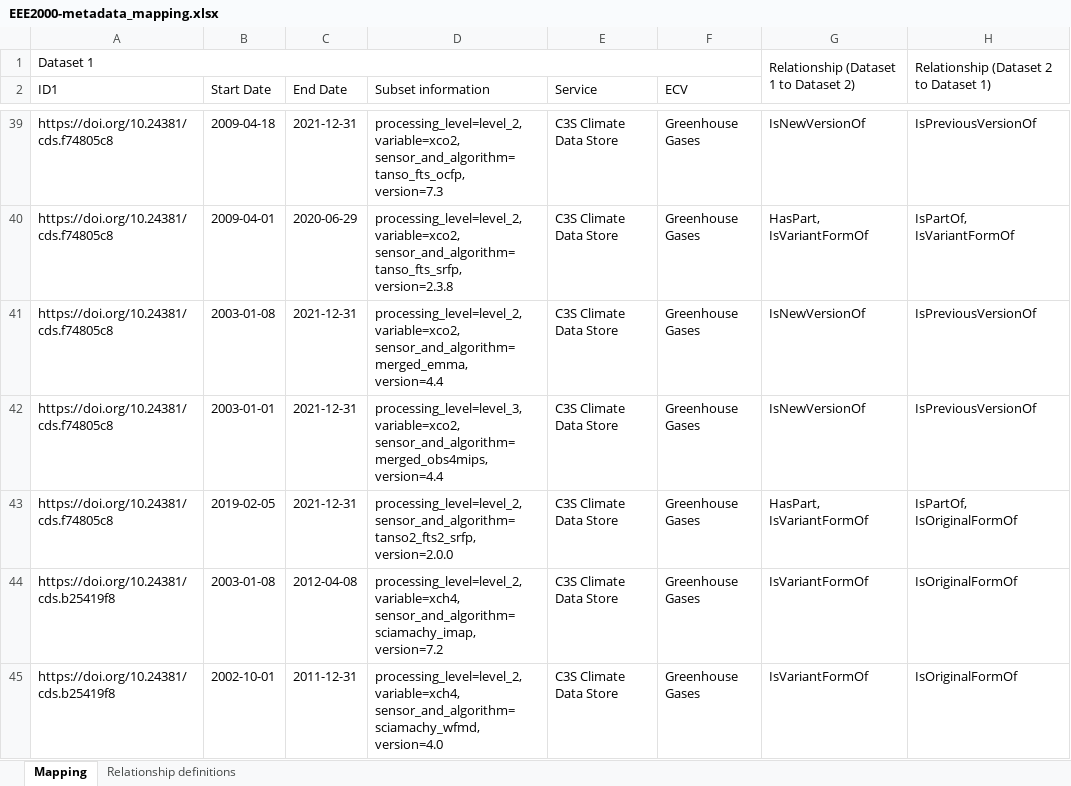
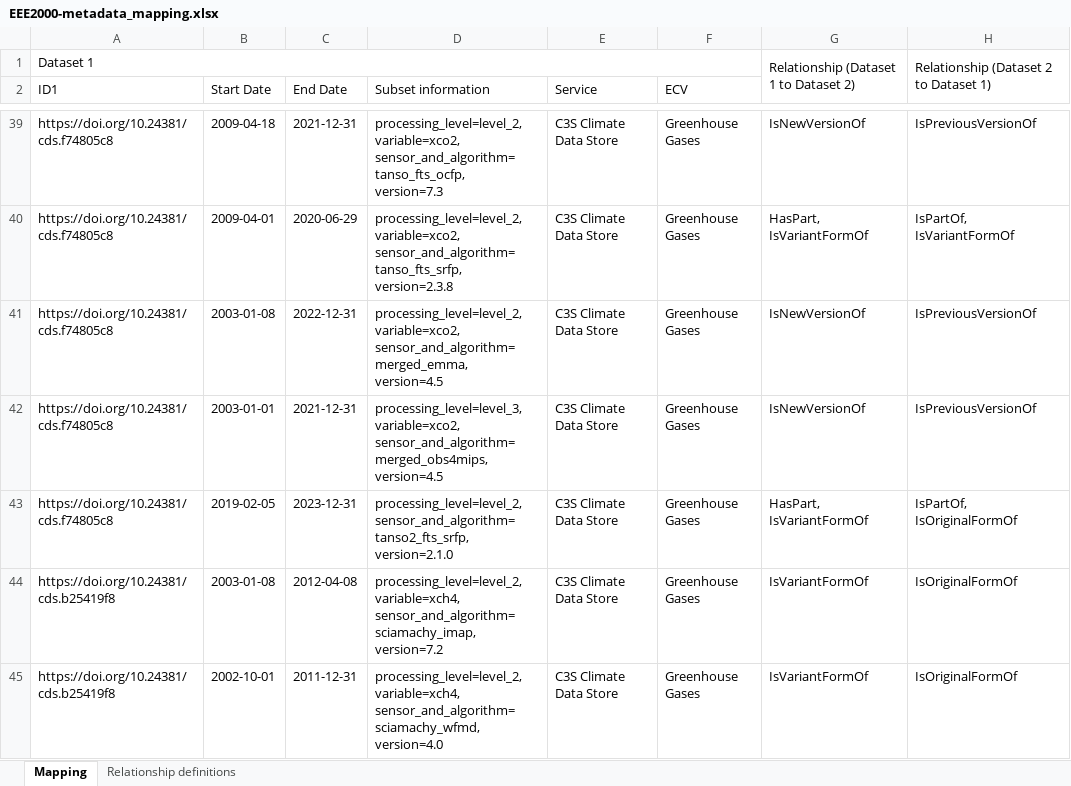
Before and after one commit to cedadev/cci_data_bridge_inputs, an Excel workbook: EEE2000-metadata_mapping.xlsx, sheet Mapping, drawn as a sheet; only a part is shown, gaps mark what is left out; values as stored, in another font and other column widths than the file's, no cell formats; ↵ is a line break in a cell; the diff covers the shown part only; the diff names each change by its address in the sheet, - before the commit and + after, or states it on an @@ line.

Commit message:
Update EEE2000-metadata_mapping.xlsx
Updated C3S datasets

```diff
--- a/EEE2000-metadata_mapping.xlsx (sheet Mapping)
+++ b/EEE2000-metadata_mapping.xlsx (sheet Mapping)
-C41 (End Date): 2021-12-31
+C41 (End Date): 2022-12-31
-D41 (Subset information): …variable=xco2, ↵ sensor_and_algorithm=merged_emma, ↵ version=4.4
+D41 (Subset information): …variable=xco2, ↵ sensor_and_algorithm=merged_emma, ↵ version=4.5
-D42 (Subset information): …variable=xco2, ↵ sensor_and_algorithm=merged_obs4mips, ↵ version=4.4
+D42 (Subset information): …variable=xco2, ↵ sensor_and_algorithm=merged_obs4mips, ↵ version=4.5
-C43 (End Date): 2021-12-31
+C43 (End Date): 2023-12-31
-D43 (Subset information): processing_level=level_2, ↵ sensor_and_algorithm=tanso2_fts2_srfp, ↵ version=2.0.0
+D43 (Subset information): processing_level=level_2, ↵ sensor_and_algorithm=tanso2_fts_srfp, ↵ version=2.1.0
```
Also changed, not shown: 21 added rows and 139 edited cells elsewhere in this sheet, cell formats.
